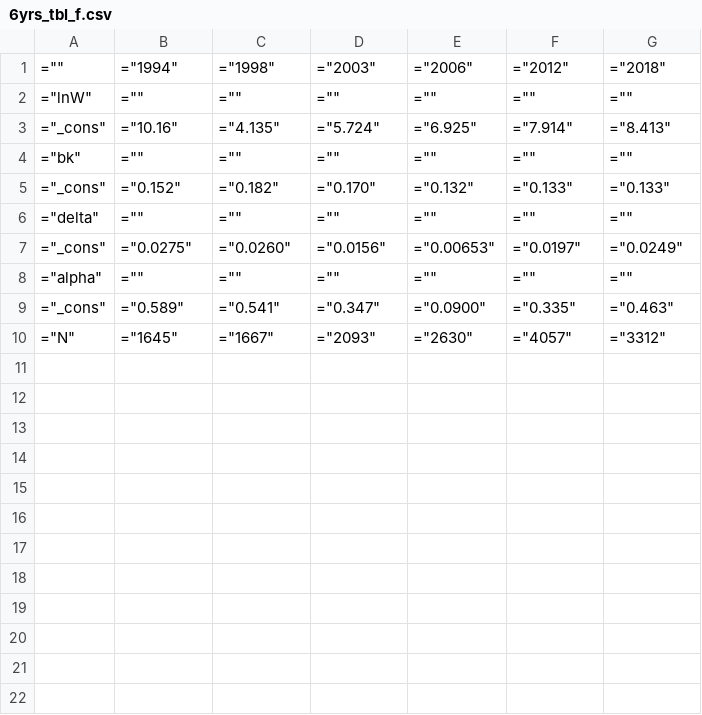
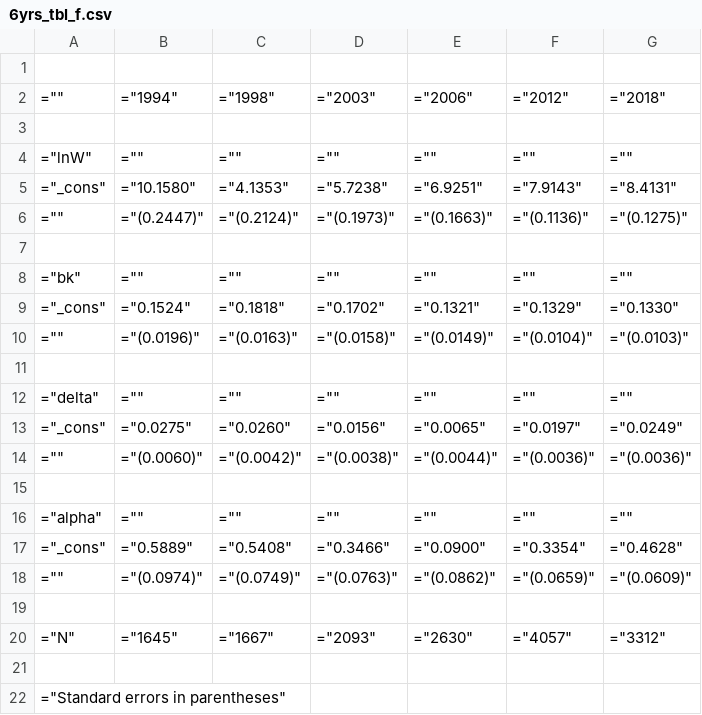
Before and after one commit to Ekaterina-Melianova/edreru, a CSV file: Stata/6yrs_tbl_f.csv, drawn as a sheet.

```diff
--- a/Stata/6yrs_tbl_f.csv
+++ b/Stata/6yrs_tbl_f.csv
@@ -1,10 +1,22 @@
+
 ="",="1994",="1998",="2003",="2006",="2012",="2018"
+
 ="lnW",="",="",="",="",="",=""
-="_cons",="10.16",="4.135",="5.724",="6.925",="7.914",="8.413"
+="_cons",="10.1580",="4.1353",="5.7238",="6.9251",="7.9143",="8.4131"
+="",="(0.2447)",="(0.2124)",="(0.1973)",="(0.1663)",="(0.1136)",="(0.1275)"
+
 ="bk",="",="",="",="",="",=""
-="_cons",="0.152",="0.182",="0.170",="0.132",="0.133",="0.133"
+="_cons",="0.1524",="0.1818",="0.1702",="0.1321",="0.1329",="0.1330"
+="",="(0.0196)",="(0.0163)",="(0.0158)",="(0.0149)",="(0.0104)",="(0.0103)"
+
 ="delta",="",="",="",="",="",=""
-="_cons",="0.0275",="0.0260",="0.0156",="0.00653",="0.0197",="0.0249"
+="_cons",="0.0275",="0.0260",="0.0156",="0.0065",="0.0197",="0.0249"
+="",="(0.0060)",="(0.0042)",="(0.0038)",="(0.0044)",="(0.0036)",="(0.0036)"
+
 ="alpha",="",="",="",="",="",=""
-="_cons",="0.589",="0.541",="0.347",="0.0900",="0.335",="0.463"
+="_cons",="0.5889",="0.5408",="0.3466",="0.0900",="0.3354",="0.4628"
+="",="(0.0974)",="(0.0749)",="(0.0763)",="(0.0862)",="(0.0659)",="(0.0609)"
+
 ="N",="1645",="1667",="2093",="2630",="4057",="3312"
+
+="Standard errors in parentheses"
```
Also changed, not shown: Stata/6yrs_tbl_all.csv, Stata/6yrs_tbl_m.csv, 13 other files.
